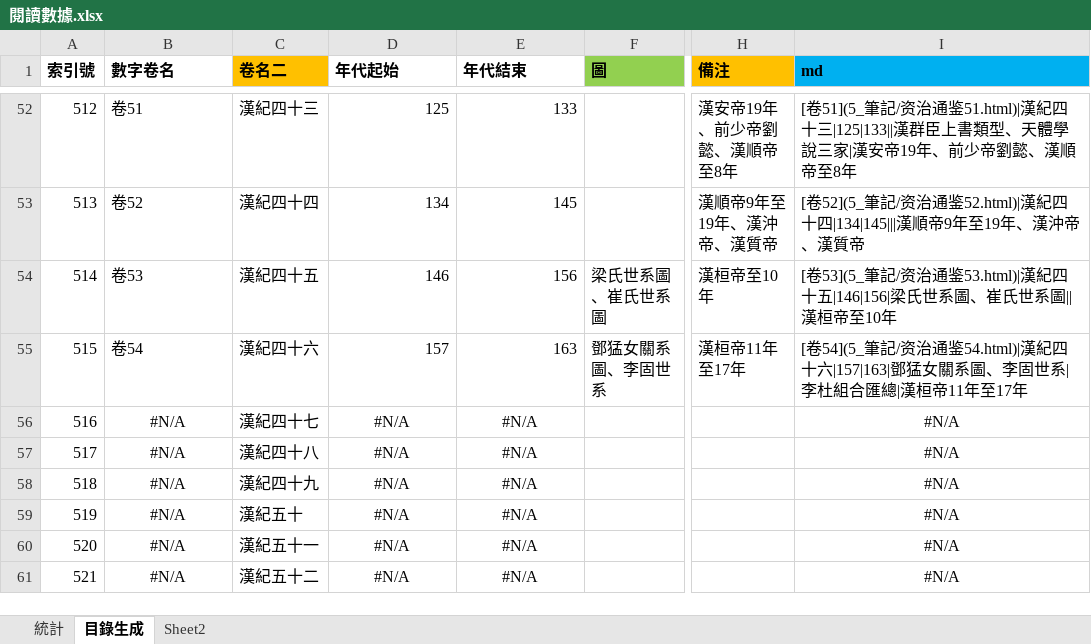
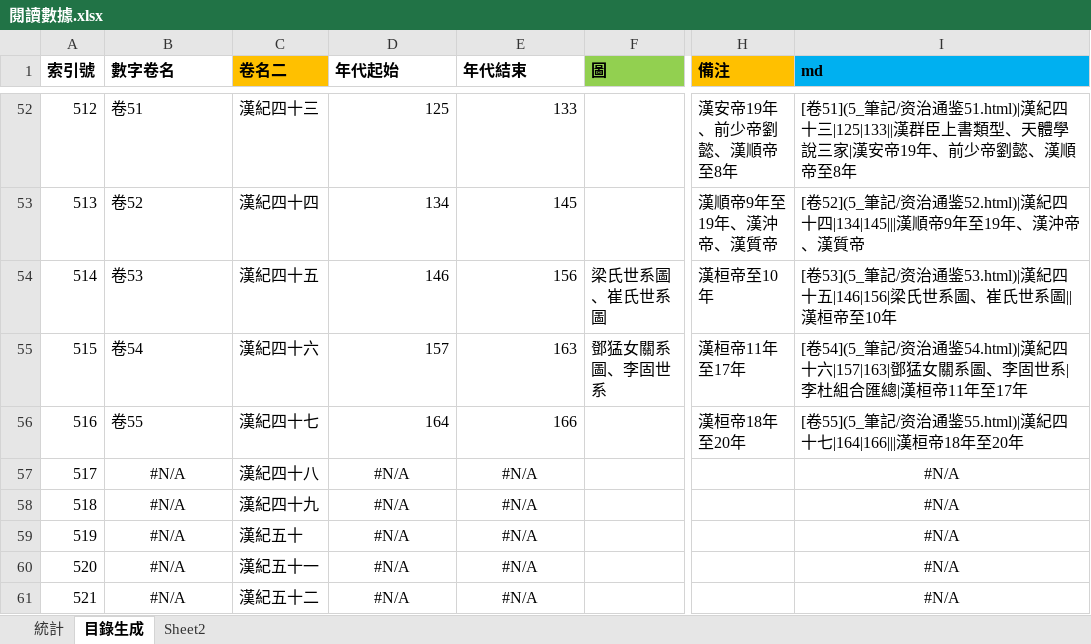
Before and after one commit to gamefang/zizhitongjian, an Excel workbook: 5_筆記/閱讀數據.xlsx, sheet 目錄生成, drawn as a sheet; only a part is shown, gaps mark what is left out; values as stored, in another font and other column widths than the file's, no borders; the diff names each change by its address in the sheet, - before the commit and + after, or states it on an @@ line.

```diff
--- a/5_筆記/閱讀數據.xlsx (sheet 目錄生成)
+++ b/5_筆記/閱讀數據.xlsx (sheet 目錄生成)
-B56 (數字卷名): #N/A
+B56 (數字卷名): 卷55
-B56 alignment: center
+B56 alignment: left
-D56 (年代起始): #N/A
+D56 (年代起始): 164
-D56:E56 alignment: center
+D56:E56 alignment: right
-E56 (年代結束): #N/A
+E56 (年代結束): 166
-H56 (備注): (empty)
+H56 (備注): 漢桓帝18年至20年
-I56 (md): #N/A
+I56 (md): [卷55](5_筆記/资治通鉴55.html)|漢紀四十七|164|166|||漢桓帝18年至20年
-I56 alignment: center
+I56 alignment: left
```
Also changed, not shown: sheet 統計, charts or pictures, 8 other files.
